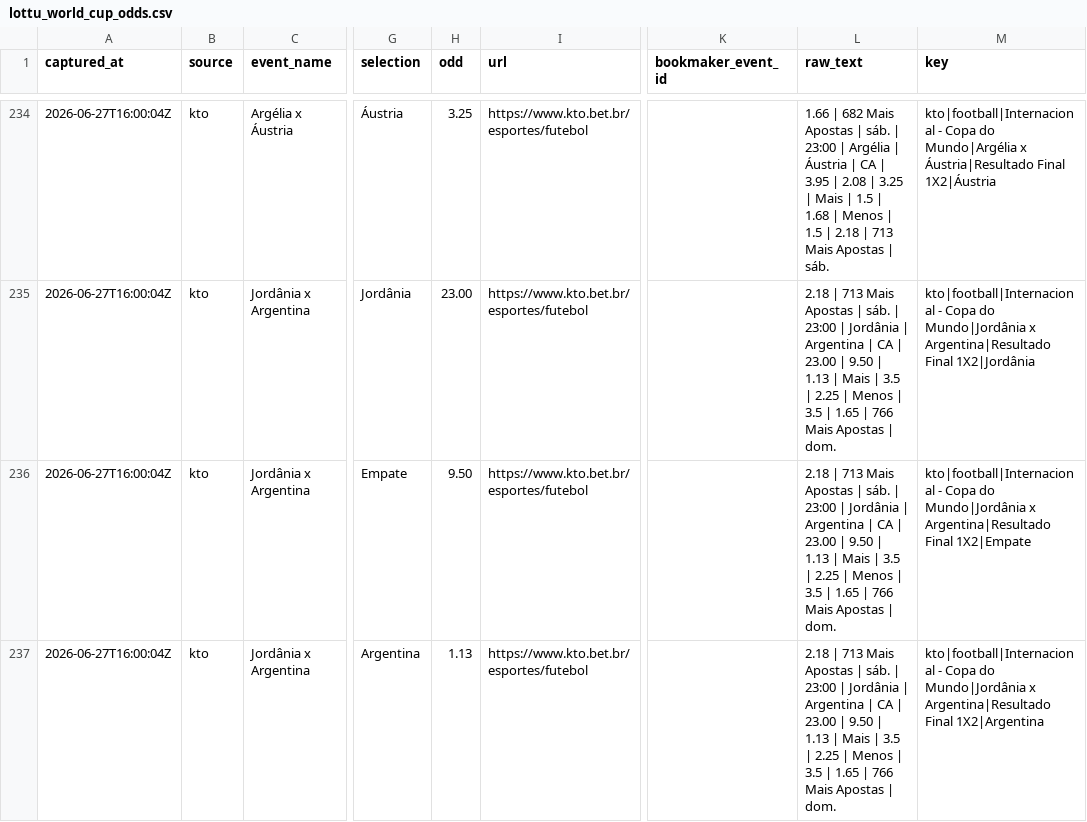
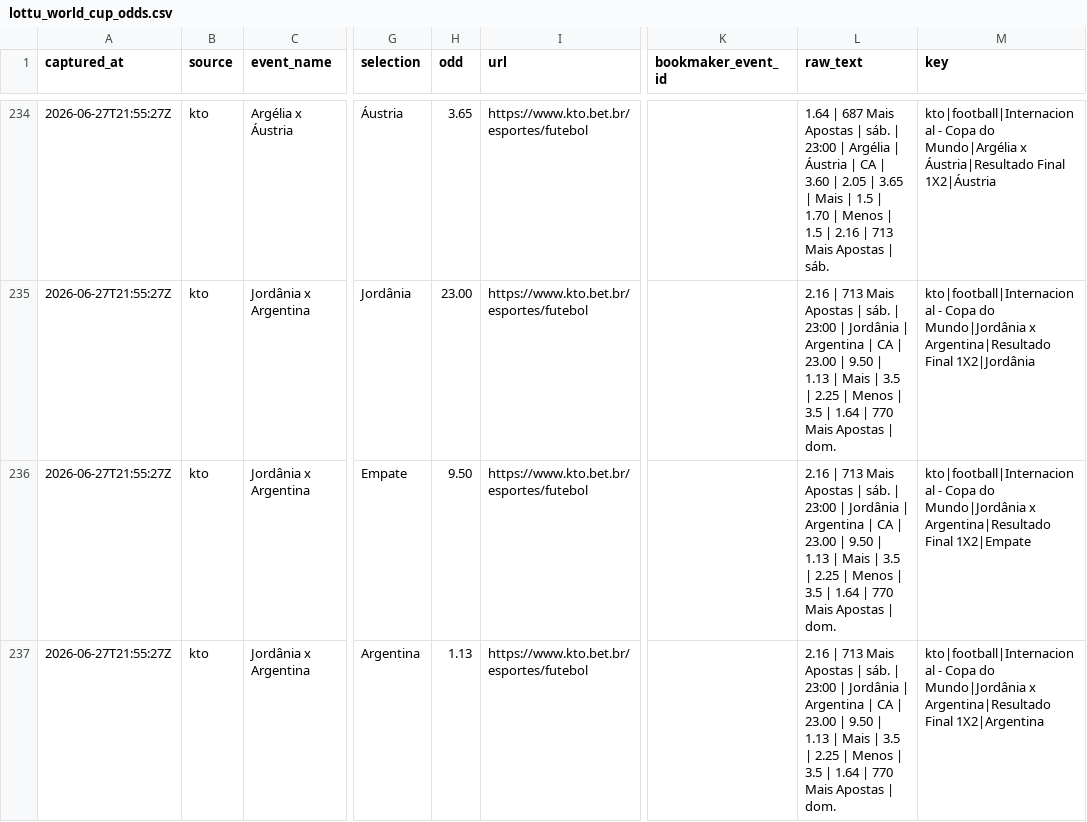
Before and after one commit to jfdconsult/jdmarket-site, a CSV file: worldcup26-engine/data/dados/ODDS_LOTTU/processed/lottu_world_cup_odds.csv, drawn as a sheet; only a part is shown, gaps mark what is left out; the diff covers the shown part only; the diff names each change by its address in the sheet, - before the commit and + after, or states it on an @@ line.

```diff
--- a/worldcup26-engine/data/dados/ODDS_LOTTU/processed/lottu_world_cup_odds.csv
+++ b/worldcup26-engine/data/dados/ODDS_LOTTU/processed/lottu_world_cup_odds.csv
-A234:A237 (captured_at): 2026-06-27T16:00:04Z
+A234:A237 (captured_at): 2026-06-27T21:55:27Z
-H234 (odd): 3.25
+H234 (odd): 3.65
-L234 (raw_text): 1.66 | 682 Mais Apostas | sáb. | 23:00 | Argélia | Áustria | CA | 3.95 | 2.08 | 3.25 | Mais | 1.5 | 1.68 | Menos | 1.5 | 2.18 | 713…
+L234 (raw_text): 1.64 | 687 Mais Apostas | sáb. | 23:00 | Argélia | Áustria | CA | 3.60 | 2.05 | 3.65 | Mais | 1.5 | 1.70 | Menos | 1.5 | 2.16 | 713…
-L235:L237 (raw_text): 2.18 | 713 Mais Apostas | sáb. | 23:00 | Jordânia | Argentina | CA | 23.00 | 9.50 | 1.13 | Mais | 3.5 | 2.25 | Menos | 3.5 | 1.65 | 766 Mais Apostas…
+L235:L237 (raw_text): 2.16 | 713 Mais Apostas | sáb. | 23:00 | Jordânia | Argentina | CA | 23.00 | 9.50 | 1.13 | Mais | 3.5 | 2.25 | Menos | 3.5 | 1.64 | 770 Mais Apostas…
```
Also changed, not shown: 58 edited cells elsewhere in this file, 3 other files.
